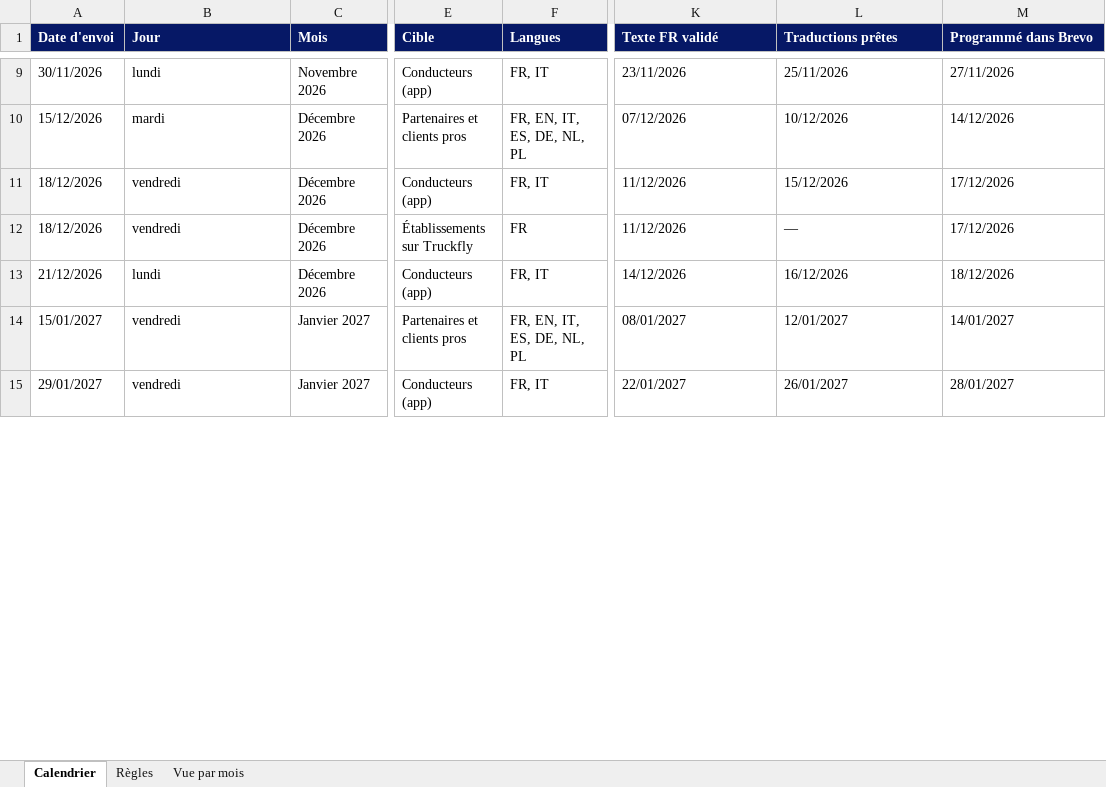
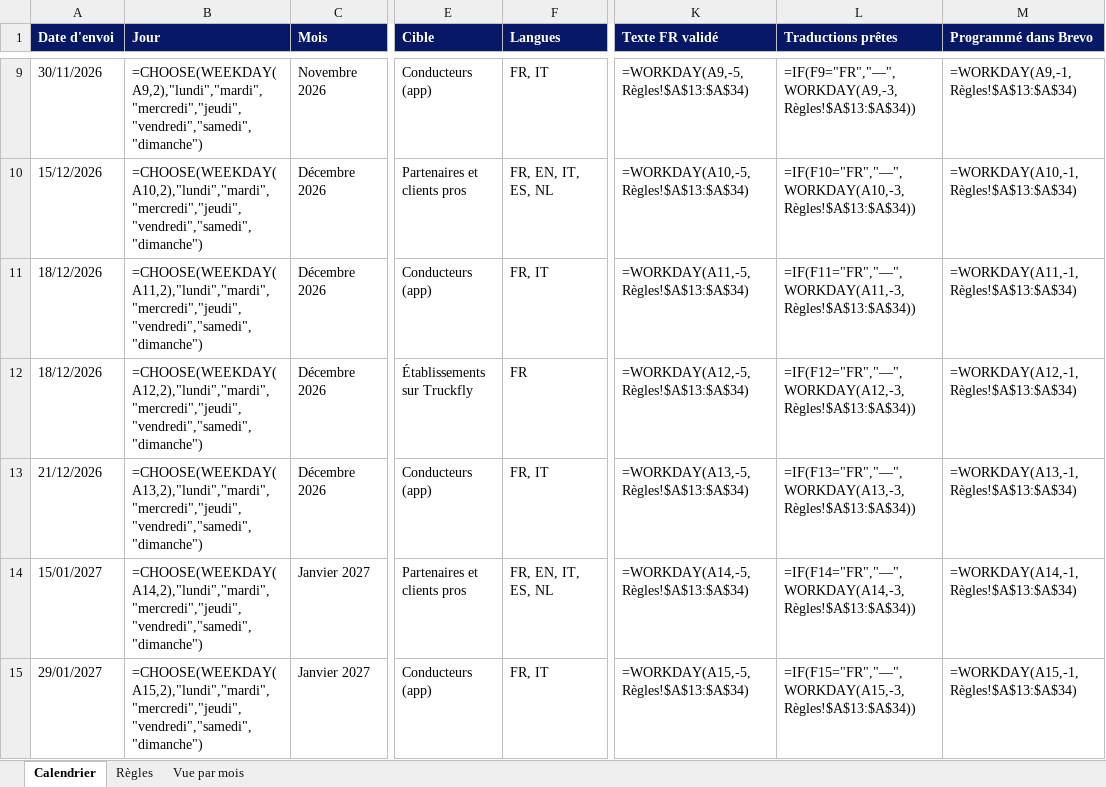
Before and after one commit to chlouna/Claude, an Excel workbook: newsletters/calendrier-editorial.xlsx, sheet Calendrier, drawn as a sheet; only a part is shown, gaps mark what is left out; values as stored, in another font and other column widths than the file's, no borders; formulas without a stored value are shown as written; charts and pictures and conditional formats not drawn; the diff covers the shown part only; the diff names each change by its address in the sheet, - before the commit and + after, or states it on an @@ line.

```diff
--- a/newsletters/calendrier-editorial.xlsx (sheet Calendrier)
+++ b/newsletters/calendrier-editorial.xlsx (sheet Calendrier)
-B9 (Jour): lundi
+B9 (Jour): =CHOOSE(WEEKDAY(A9,2),"lundi","mardi","mercredi","jeudi","vendredi","samedi","dimanche")
-K9 (Texte FR validé): 23/11/2026
+K9 (Texte FR validé): =WORKDAY(A9,-5,Règles!$A$13:$A$34)
-L9 (Traductions prêtes): 25/11/2026
+L9 (Traductions prêtes): =IF(F9="FR","—",WORKDAY(A9,-3,Règles!$A$13:$A$34))
-M9 (Programmé dans Brevo): 27/11/2026
+M9 (Programmé dans Brevo): =WORKDAY(A9,-1,Règles!$A$13:$A$34)
-B10 (Jour): mardi
+B10 (Jour): =CHOOSE(WEEKDAY(A10,2),"lundi","mardi","mercredi","jeudi","vendredi","samedi","dimanche")
-F10 (Langues): FR, EN, IT, ES, DE, NL, PL
+F10 (Langues): FR, EN, IT, ES, NL
-K10 (Texte FR validé): 07/12/2026
+K10 (Texte FR validé): =WORKDAY(A10,-5,Règles!$A$13:$A$34)
-L10 (Traductions prêtes): 10/12/2026
+L10 (Traductions prêtes): =IF(F10="FR","—",WORKDAY(A10,-3,Règles!$A$13:$A$34))
-M10 (Programmé dans Brevo): 14/12/2026
+M10 (Programmé dans Brevo): =WORKDAY(A10,-1,Règles!$A$13:$A$34)
-B11 (Jour): vendredi
+B11 (Jour): =CHOOSE(WEEKDAY(A11,2),"lundi","mardi","mercredi","jeudi","vendredi","samedi","dimanche")
-K11 (Texte FR validé): 11/12/2026
+K11 (Texte FR validé): =WORKDAY(A11,-5,Règles!$A$13:$A$34)
-L11 (Traductions prêtes): 15/12/2026
+L11 (Traductions prêtes): =IF(F11="FR","—",WORKDAY(A11,-3,Règles!$A$13:$A$34))
-M11 (Programmé dans Brevo): 17/12/2026
+M11 (Programmé dans Brevo): =WORKDAY(A11,-1,Règles!$A$13:$A$34)
-B12 (Jour): vendredi
+B12 (Jour): =CHOOSE(WEEKDAY(A12,2),"lundi","mardi","mercredi","jeudi","vendredi","samedi","dimanche")
-K12 (Texte FR validé): 11/12/2026
+K12 (Texte FR validé): =WORKDAY(A12,-5,Règles!$A$13:$A$34)
-L12 (Traductions prêtes): —
+L12 (Traductions prêtes): =IF(F12="FR","—",WORKDAY(A12,-3,Règles!$A$13:$A$34))
-M12 (Programmé dans Brevo): 17/12/2026
+M12 (Programmé dans Brevo): =WORKDAY(A12,-1,Règles!$A$13:$A$34)
-B13 (Jour): lundi
+B13 (Jour): =CHOOSE(WEEKDAY(A13,2),"lundi","mardi","mercredi","jeudi","vendredi","samedi","dimanche")
-K13 (Texte FR validé): 14/12/2026
+K13 (Texte FR validé): =WORKDAY(A13,-5,Règles!$A$13:$A$34)
-L13 (Traductions prêtes): 16/12/2026
+L13 (Traductions prêtes): =IF(F13="FR","—",WORKDAY(A13,-3,Règles!$A$13:$A$34))
-M13 (Programmé dans Brevo): 18/12/2026
+M13 (Programmé dans Brevo): =WORKDAY(A13,-1,Règles!$A$13:$A$34)
-B14 (Jour): vendredi
+B14 (Jour): =CHOOSE(WEEKDAY(A14,2),"lundi","mardi","mercredi","jeudi","vendredi","samedi","dimanche")
-F14 (Langues): FR, EN, IT, ES, DE, NL, PL
+F14 (Langues): FR, EN, IT, ES, NL
-K14 (Texte FR validé): 08/01/2027
+K14 (Texte FR validé): =WORKDAY(A14,-5,Règles!$A$13:$A$34)
-L14 (Traductions prêtes): 12/01/2027
+L14 (Traductions prêtes): =IF(F14="FR","—",WORKDAY(A14,-3,Règles!$A$13:$A$34))
-M14 (Programmé dans Brevo): 14/01/2027
+M14 (Programmé dans Brevo): =WORKDAY(A14,-1,Règles!$A$13:$A$34)
-B15 (Jour): vendredi
+B15 (Jour): =CHOOSE(WEEKDAY(A15,2),"lundi","mardi","mercredi","jeudi","vendredi","samedi","dimanche")
-K15 (Texte FR validé): 22/01/2027
+K15 (Texte FR validé): =WORKDAY(A15,-5,Règles!$A$13:$A$34)
-L15 (Traductions prêtes): 26/01/2027
+L15 (Traductions prêtes): =IF(F15="FR","—",WORKDAY(A15,-3,Règles!$A$13:$A$34))
-M15 (Programmé dans Brevo): 28/01/2027
+M15 (Programmé dans Brevo): =WORKDAY(A15,-1,Règles!$A$13:$A$34)
```
Also changed, not shown: 225 edited cells elsewhere in this sheet, sheet Vue par mois, charts or pictures, 2 other files.
